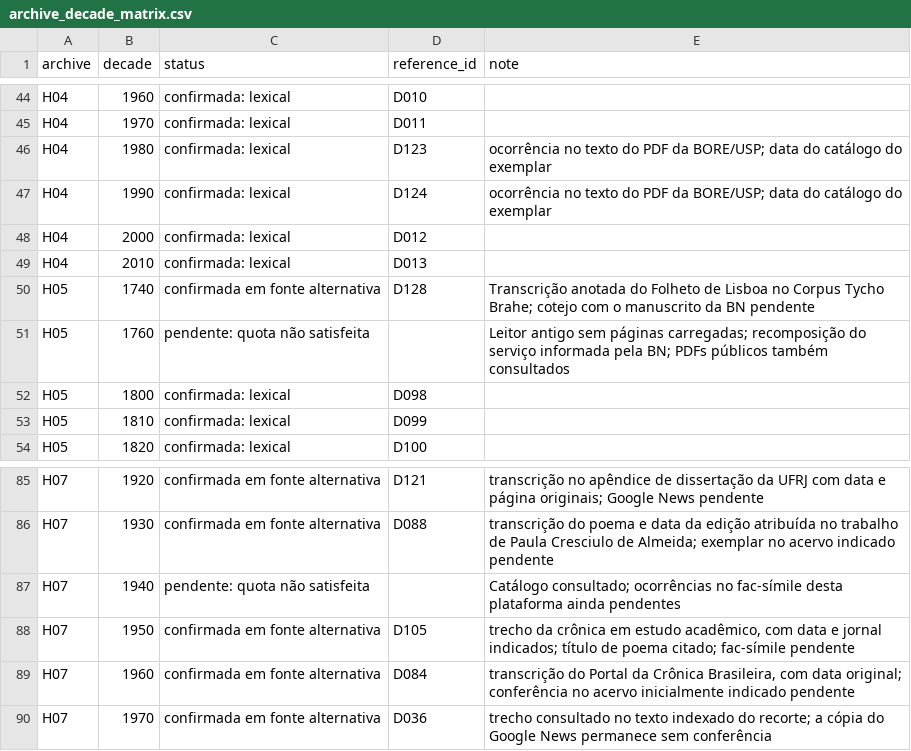
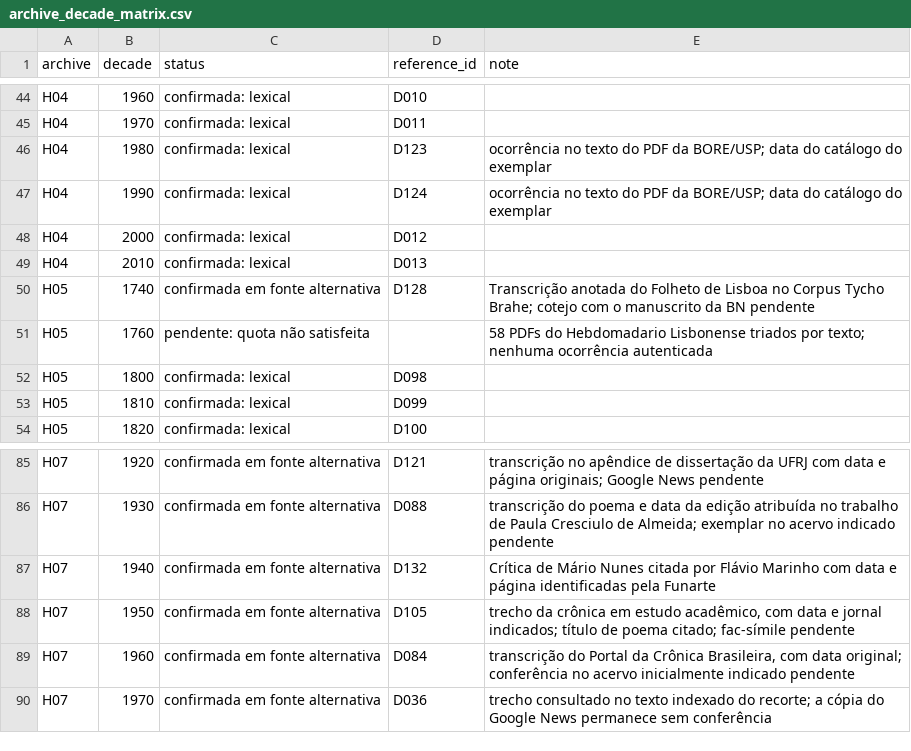
Before and after one commit to murilloed/historia-riso-escrito-portugues, a CSV file: data/archive_decade_matrix.csv, drawn as a sheet; only a part is shown, gaps mark what is left out.

```diff
--- a/data/archive_decade_matrix.csv
+++ b/data/archive_decade_matrix.csv
@@ -50,3 +50,3 @@ H04,2010,confirmada: lexical,D013,
 H05,1740,confirmada em fonte alternativa,D128,Transcrição anotada do Folheto de Lisboa no Corpus Tycho Brahe; cotejo com o manuscrito da BN pendente
-H05,1760,pendente: quota não satisfeita,,Leitor antigo sem páginas carregadas; recomposição do serviço informada pela BN; PDFs públicos também consultados
+H05,1760,pendente: quota não satisfeita,,58 PDFs do Hebdomadario Lisbonense triados por texto; nenhuma ocorrência autenticada
 H05,1800,confirmada: lexical,D098,
@@ -86,3 +86,3 @@ H07,1920,confirmada em fonte alternativa,D121,transcrição no apêndice de diss
 H07,1930,confirmada em fonte alternativa,D088,transcrição do poema e data da edição atribuída no trabalho de Paula Cresciulo de Almeida; exemplar no acervo indicado pendente
-H07,1940,pendente: quota não satisfeita,,Catálogo consultado; ocorrências no fac-símile desta plataforma ainda pendentes
+H07,1940,confirmada em fonte alternativa,D132,Crítica de Mário Nunes citada por Flávio Marinho com data e página identificadas pela Funarte
 H07,1950,confirmada em fonte alternativa,D105,"trecho da crônica em estudo acadêmico, com data e jornal indicados; título de poema citado; fac-símile pendente"
```
Also changed, not shown: data/archive_decade_references.csv, data/base_registry.csv, 20 other files.
